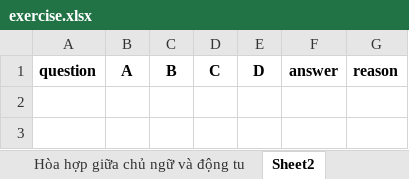
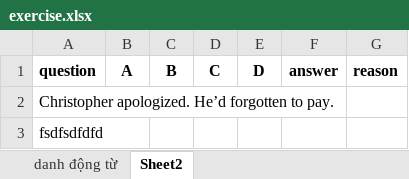
Before and after one commit to NamNV2496/english, an Excel workbook: file/exercise.xlsx, sheet Sheet2, drawn as a sheet; values as stored, in another font and other column widths than the file's, no borders; the diff names each change by its address in the sheet, - before the commit and + after, or states it on an @@ line.

```diff
--- a/file/exercise.xlsx (sheet Sheet2)
+++ b/file/exercise.xlsx (sheet Sheet2)
+sheet tab: danh động từ
+row 2: Christopher apologized. He’d forgotten to pay.
+row 3: fsdfsdfdfd
```
Also changed, not shown: file/flashCard.xlsx, file/idioms.xlsx, 15 other files.
